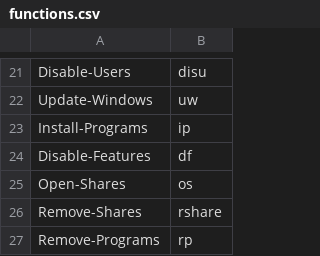
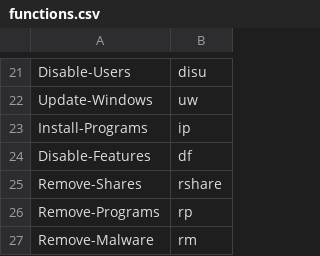
Before and after one commit to DropTheTableTacos/CyberPatriot_Windows_Scripts, a CSV file: lists/functions.csv, drawn as a sheet; only a part is shown, gaps mark what is left out; the shorter side is filled out with more unchanged rows; the diff names each change by its address in the sheet, - before the commit and + after, or states it on an @@ line.

Commit message:
Merged open-shares with remove-shares bc reasons

```diff
--- a/lists/functions.csv
+++ b/lists/functions.csv
-row 25: Open-Shares | os
```
Also changed, not shown: 1 other file.
